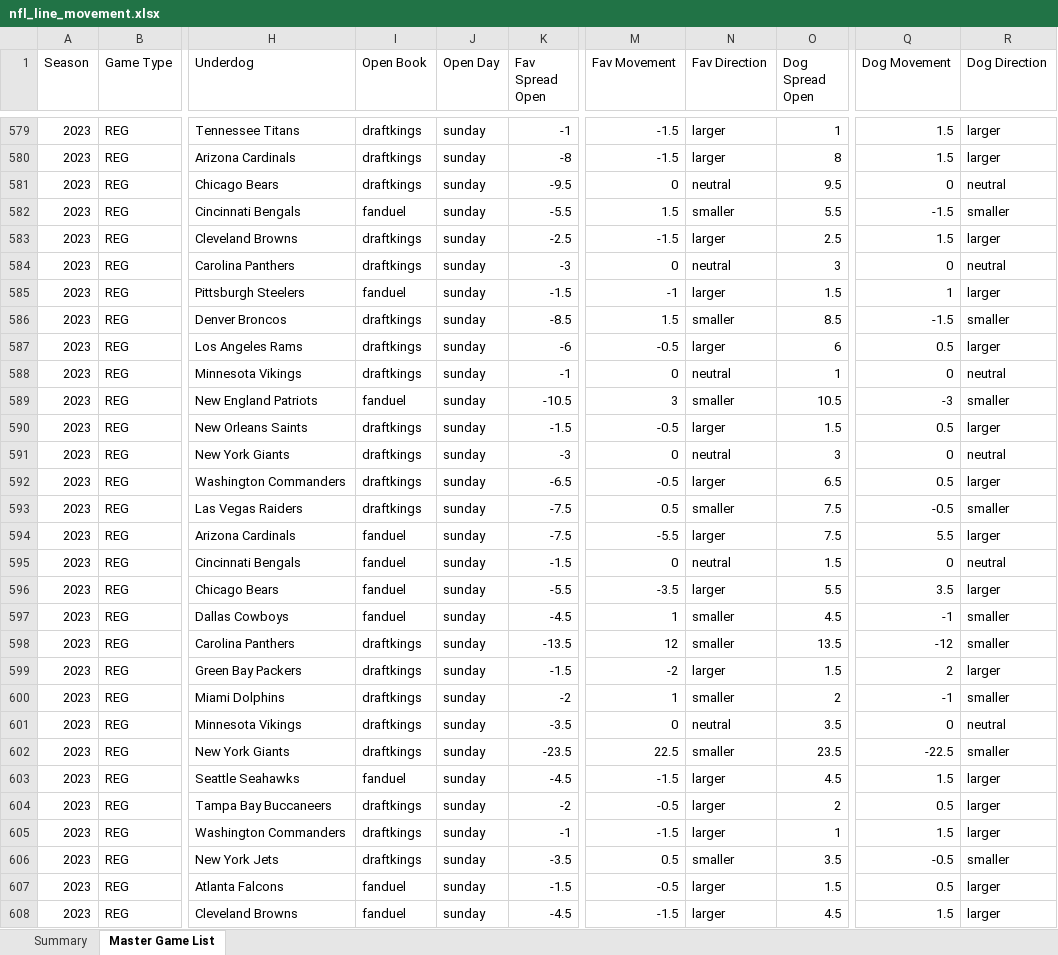
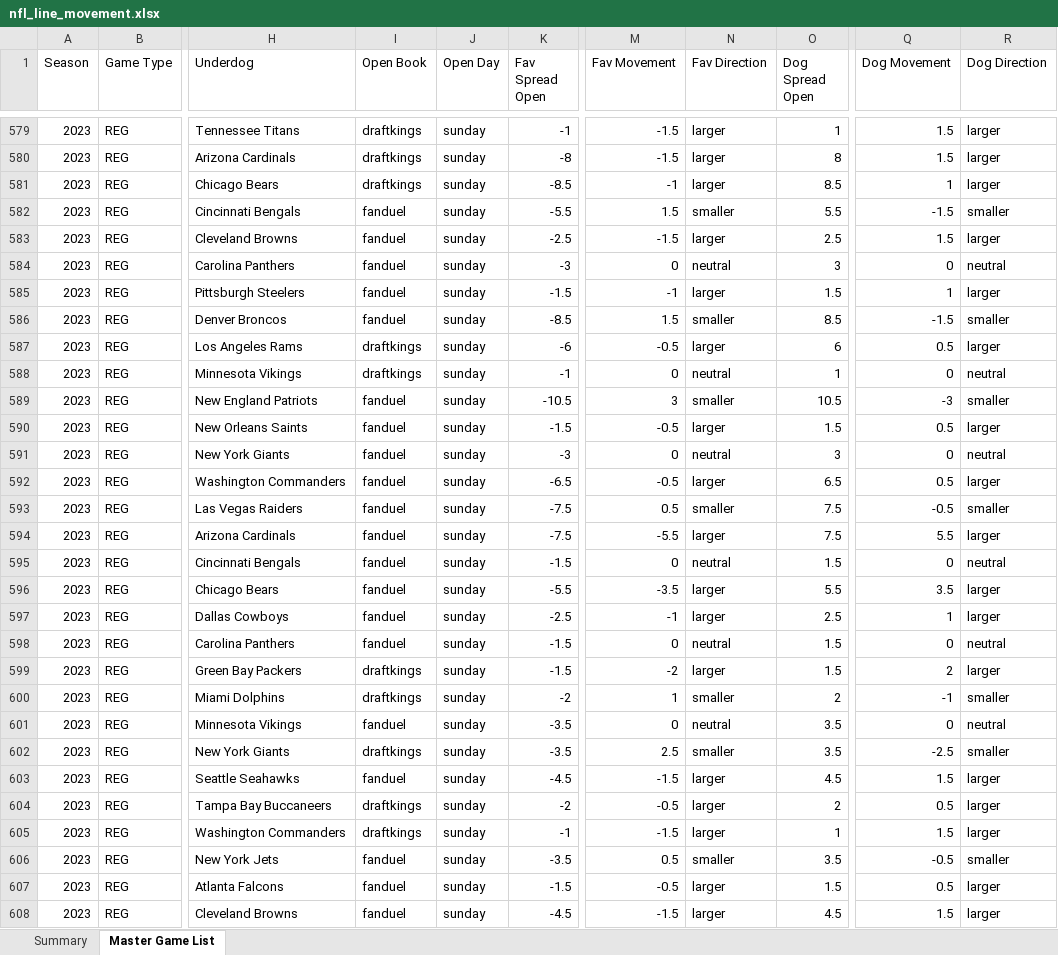
Before and after one commit to trashduty/trash-schedule, an Excel workbook: NFL_Odds/Data/nfl_line_movement.xlsx, sheet Master Game List, drawn as a sheet; only a part is shown, gaps mark what is left out; values as stored, in another font and other column widths than the file's, no cell formats; the diff covers the shown part only; the diff names each change by its address in the sheet, - before the commit and + after, or states it on an @@ line.

```diff
--- a/NFL_Odds/Data/nfl_line_movement.xlsx (sheet Master Game List)
+++ b/NFL_Odds/Data/nfl_line_movement.xlsx (sheet Master Game List)
-K581 (Fav Spread Open): -9.5
+K581 (Fav Spread Open): -8.5
-M581 (Fav Movement): 0
+M581 (Fav Movement): -1
-N581 (Fav Direction): neutral
+N581 (Fav Direction): larger
-O581 (Dog Spread Open): 9.5
+O581 (Dog Spread Open): 8.5
-Q581 (Dog Movement): 0
+Q581 (Dog Movement): 1
-R581 (Dog Direction): neutral
+R581 (Dog Direction): larger
-I583:I584 (Open Book): draftkings
+I583:I584 (Open Book): fanduel
-I586 (Open Book): draftkings
+I586 (Open Book): fanduel
-I590:I593 (Open Book): draftkings
+I590:I593 (Open Book): fanduel
-K597 (Fav Spread Open): -4.5
+K597 (Fav Spread Open): -2.5
-M597 (Fav Movement): 1
+M597 (Fav Movement): -1
-N597 (Fav Direction): smaller
+N597 (Fav Direction): larger
-O597 (Dog Spread Open): 4.5
+O597 (Dog Spread Open): 2.5
-Q597 (Dog Movement): -1
+Q597 (Dog Movement): 1
-R597 (Dog Direction): smaller
+R597 (Dog Direction): larger
-I598 (Open Book): draftkings
+I598 (Open Book): fanduel
-K598 (Fav Spread Open): -13.5
+K598 (Fav Spread Open): -1.5
-M598 (Fav Movement): 12
+M598 (Fav Movement): 0
-N598 (Fav Direction): smaller
+N598 (Fav Direction): neutral
-O598 (Dog Spread Open): 13.5
+O598 (Dog Spread Open): 1.5
-Q598 (Dog Movement): -12
+Q598 (Dog Movement): 0
-R598 (Dog Direction): smaller
+R598 (Dog Direction): neutral
-I601 (Open Book): draftkings
+I601 (Open Book): fanduel
-K602 (Fav Spread Open): -23.5
+K602 (Fav Spread Open): -3.5
-M602 (Fav Movement): 22.5
+M602 (Fav Movement): 2.5
-O602 (Dog Spread Open): 23.5
+O602 (Dog Spread Open): 3.5
-Q602 (Dog Movement): -22.5
+Q602 (Dog Movement): -2.5
-I606 (Open Book): draftkings
+I606 (Open Book): fanduel
```
Also changed, not shown: 686 edited cells elsewhere in this sheet, sheet Summary, cell formats.
